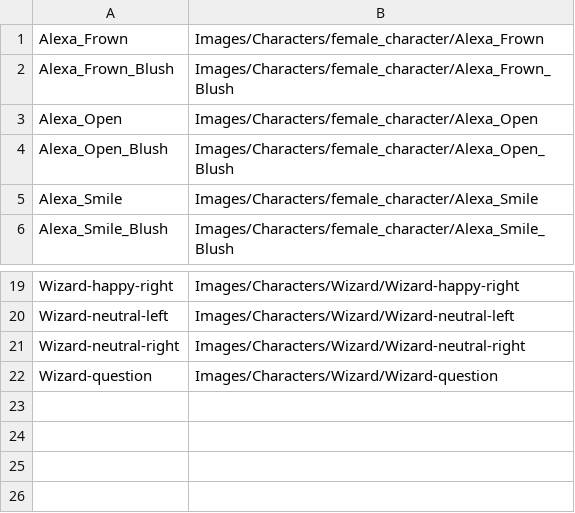
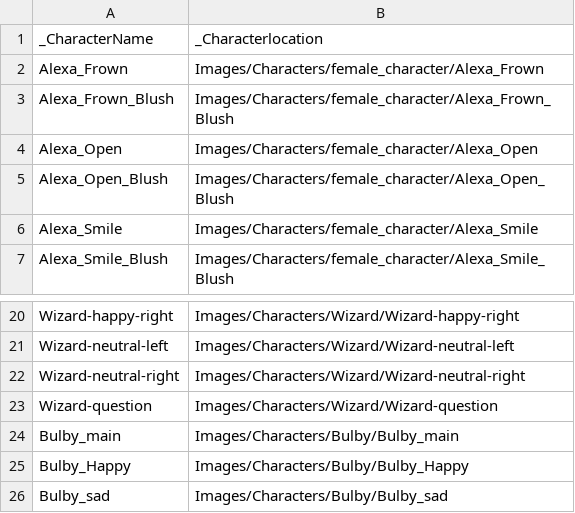
Before and after one commit to KasuniWijeratne/EnergyElixir, a CSV file: Energy_Elixer/Assets/Resources/VNScripts/1st_scene_characters.csv, drawn as a sheet; only a part is shown, gaps mark what is left out; the diff names each change by its address in the sheet, - before the commit and + after, or states it on an @@ line.

```diff
--- a/Energy_Elixer/Assets/Resources/VNScripts/1st_scene_characters.csv
+++ b/Energy_Elixer/Assets/Resources/VNScripts/1st_scene_characters.csv
+row 1: _CharacterName | _Characterlocation
+row 24: Bulby_main | Images/Characters/Bulby/Bulby_main
+row 25: Bulby_Happy | Images/Characters/Bulby/Bulby_Happy
+row 26: Bulby_sad | Images/Characters/Bulby/Bulby_sad
```
Also changed, not shown: Energy_Elixer/Assets/Resources/VNScripts/1st_scene_test.csv, 32 other files.
